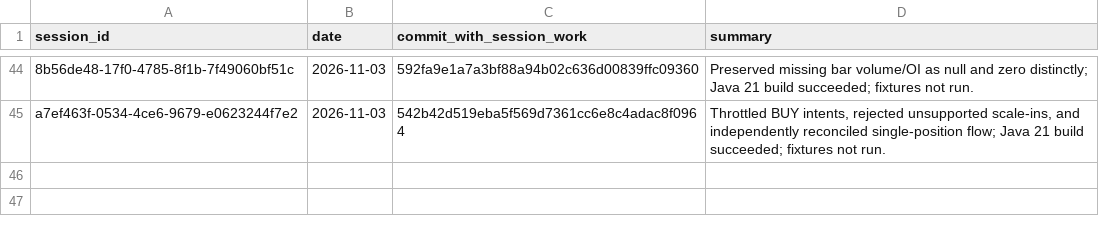
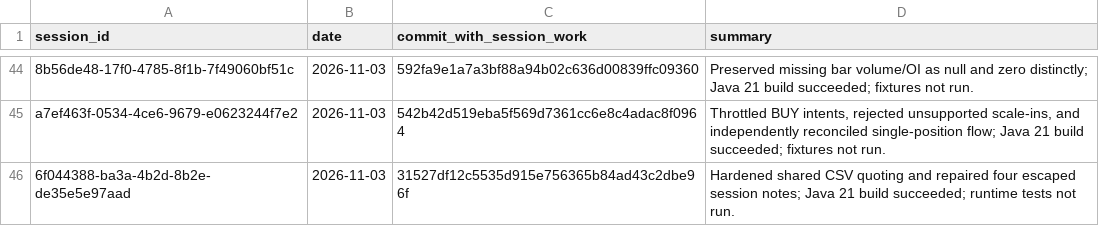
Before and after one commit to Mscient/Intra, a CSV file: research/SESSION_INDEX.csv, drawn as a sheet; only a part is shown, gaps mark what is left out; the diff names each change by its address in the sheet, - before the commit and + after, or states it on an @@ line.

Commit message:
Index CSV parser hardening checkpoint

```diff
--- a/research/SESSION_INDEX.csv
+++ b/research/SESSION_INDEX.csv
+row 46: 6f044388-ba3a-4b2d-8b2e-de35e5e97aad | 2026-11-03 | 31527df12c5535d915e756365b84ad43c2dbe96f | Hardened shared CSV quoting and repaired four escaped session notes; Java 21 build succeeded; runtime tests not run.
```
